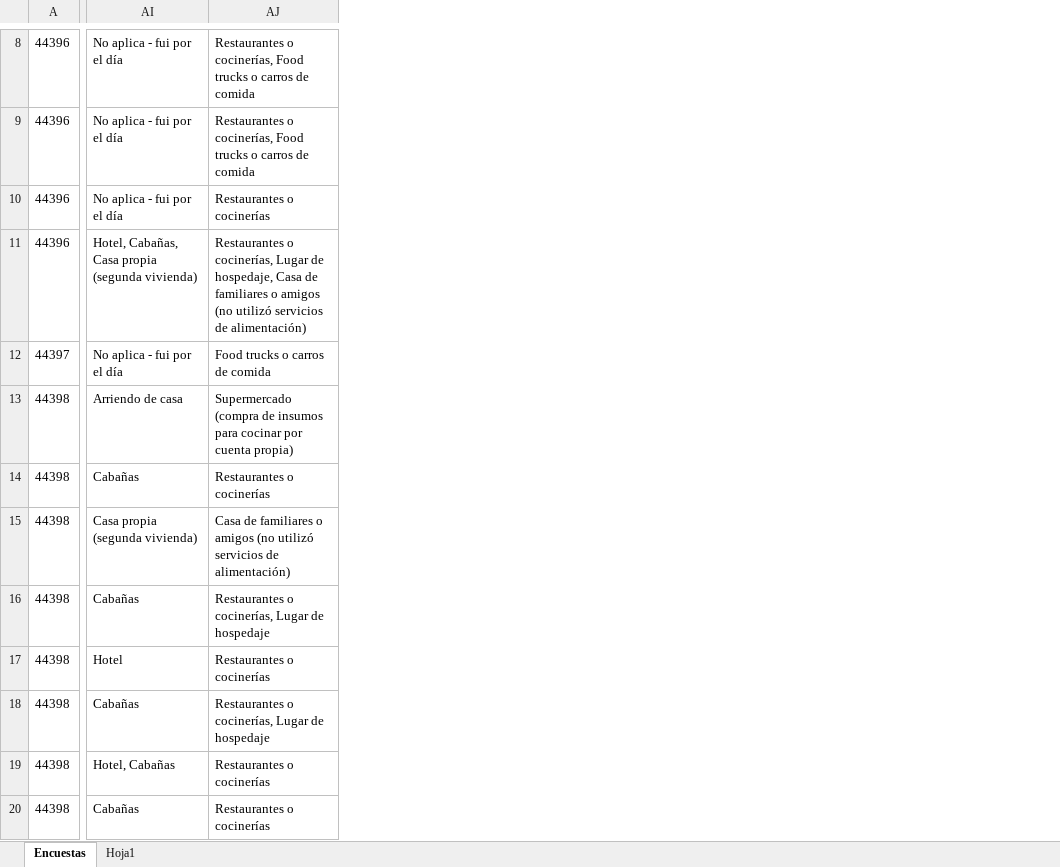
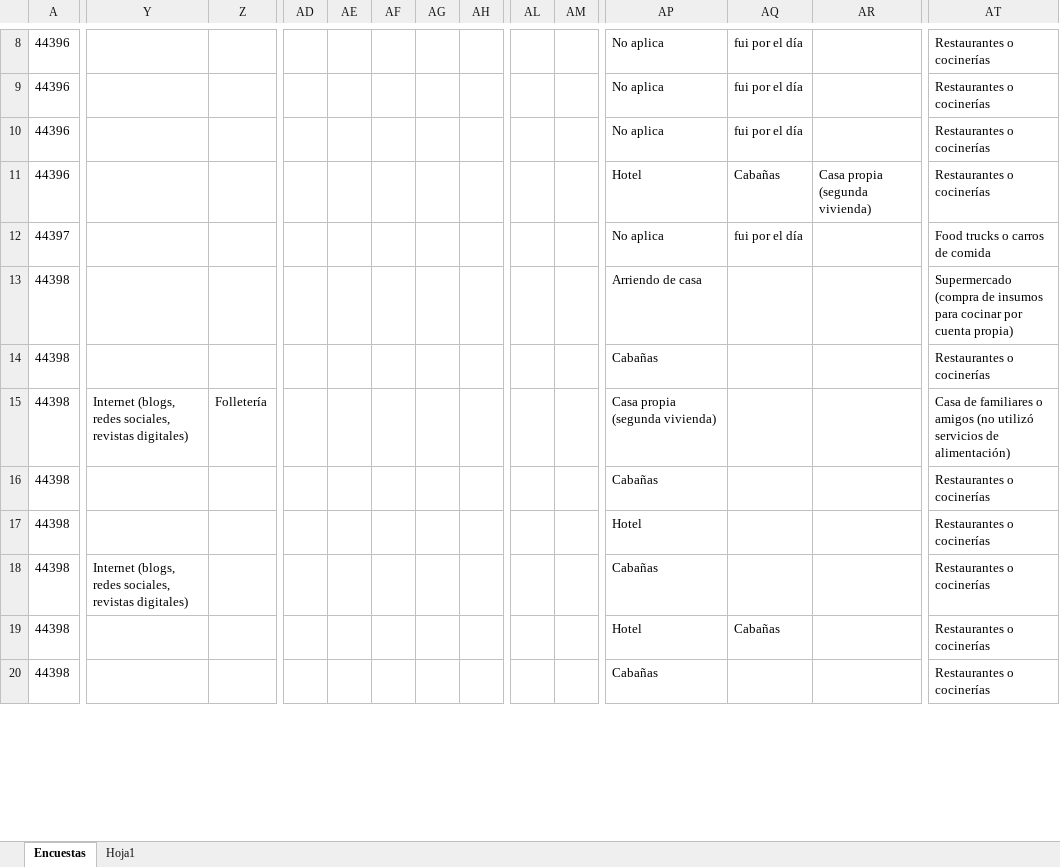
Before and after one commit to observatorionuble/practica_diego, an Excel workbook: 20211013_Encuesta a Turistas Pinto modificada.xlsx, sheet Encuestas, drawn as a sheet; only a part is shown, gaps mark what is left out; values as stored, in another font and other column widths than the file's, no borders; addresses are those after the commit; the diff covers the shown part only; the diff names each change by its address in the sheet, - before the commit and + after, or states it on an @@ line.

```diff
--- a/20211013_Encuesta a Turistas Pinto modificada.xlsx (sheet Encuestas)
+++ b/20211013_Encuesta a Turistas Pinto modificada.xlsx (sheet Encuestas)
+column Y, rows 15-18: Internet (blogs, redes sociales, revistas digitales) |  |  | Internet (blogs, redes sociales, revistas digitales)
+column Z, row 15: Folletería
+column AD, empty
+column AE, empty
+column AF, empty
+column AG, empty
+column AH, empty
+column AL, empty
+column AM, empty
+column AQ, rows 8-19: fui por el día | fui por el día | fui por el día | Cabañas | fui por el día |  |  |  |  |  |  | Cabañas
+column AR, row 11: Casa propia (segunda vivienda)
-AP8:AP10: No aplica - fui por el día
+AP8:AP10: No aplica
-AT8:AT9: Restaurantes o cocinerías, Food trucks o carros de comida
+AT8:AT9: Restaurantes o cocinerías
-AP11: Hotel, Cabañas, Casa propia (segunda vivienda)
+AP11: Hotel
-AT11: Restaurantes o cocinerías, Lugar de hospedaje, Casa de familiares o amigos (no utilizó servicios de alimentación)
+AT11: Restaurantes o cocinerías
-AP12: No aplica - fui por el día
+AP12: No aplica
-AT16: Restaurantes o cocinerías, Lugar de hospedaje
+AT16: Restaurantes o cocinerías
-AT18: Restaurantes o cocinerías, Lugar de hospedaje
+AT18: Restaurantes o cocinerías
-AP19: Hotel, Cabañas
+AP19: Hotel
```
Also changed, not shown: 24 added columns, 5 removed columns, 393 edited cells and cell formats elsewhere in this sheet, 2 other files.
